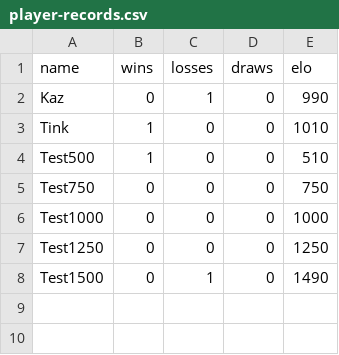
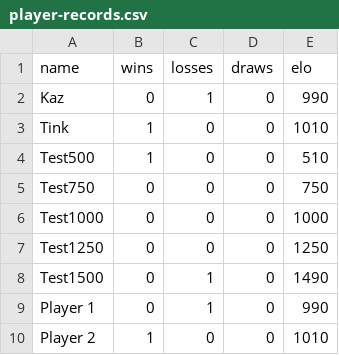
Before and after one commit to DenzelBraithwaite/gobbledegook, a CSV file: data/player-records.csv, drawn as a sheet; the diff names each change by its address in the sheet, - before the commit and + after, or states it on an @@ line.

```diff
--- a/data/player-records.csv
+++ b/data/player-records.csv
+row 9: Player 1 | 0 | 1 | 0 | 990
+row 10: Player 2 | 1 | 0 | 0 | 1010
```
Also changed, not shown: 5 other files.
